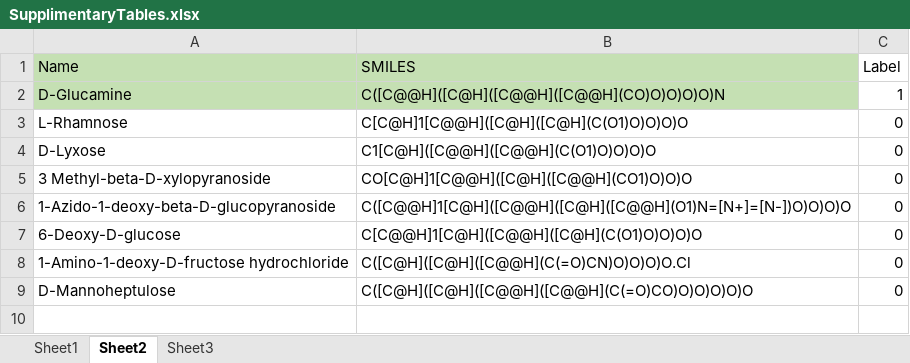
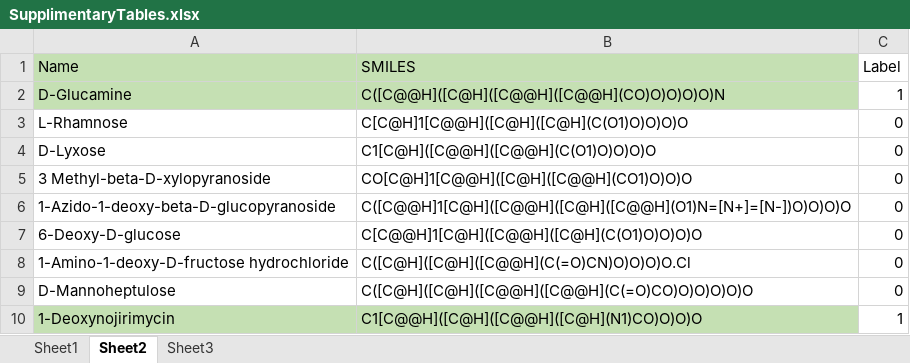
Before and after one commit to Ryan-Abramowitz/MoleculeBinding, an Excel workbook: SupplimentaryTables.xlsx, sheet Sheet2, drawn as a sheet; values as stored, in another font and other column widths than the file's, no borders; the diff names each change by its address in the sheet, - before the commit and + after, or states it on an @@ line.

```diff
--- a/SupplimentaryTables.xlsx (sheet Sheet2)
+++ b/SupplimentaryTables.xlsx (sheet Sheet2)
+row 10: 1-Deoxynojirimycin | C1[C@@H]([C@H]([C@@H]([C@H](N1)CO)O)O)O | 1
```
Also changed, not shown: sheet Sheet3, 4 other files.
